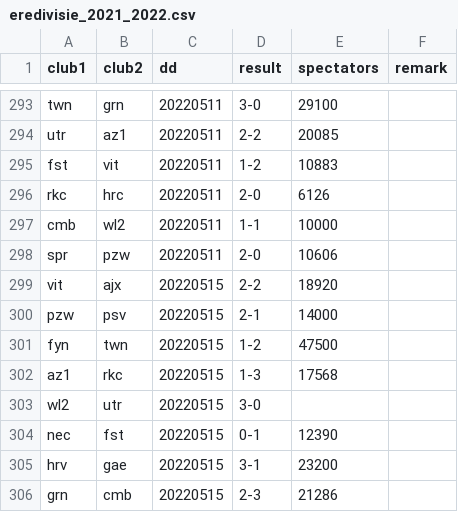
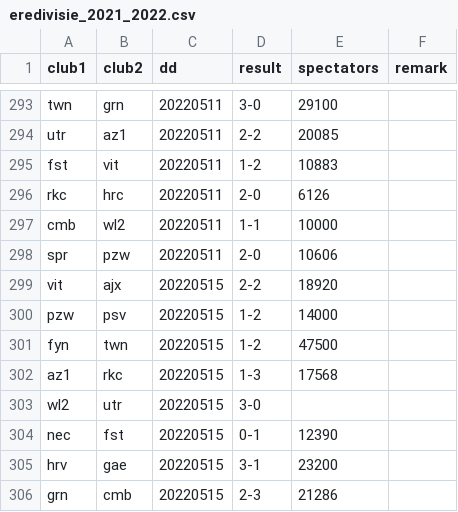
Before and after one commit to epsig/shob, a CSV file: data/sport/eredivisie/eredivisie_2021_2022.csv, drawn as a sheet; only a part is shown, gaps mark what is left out.

```diff
--- a/data/sport/eredivisie/eredivisie_2021_2022.csv
+++ b/data/sport/eredivisie/eredivisie_2021_2022.csv
@@ -299,3 +299,3 @@ spr,pzw,20220511,2-0,10606,
 vit,ajx,20220515,2-2,18920,
-pzw,psv,20220515,2-1,14000,
+pzw,psv,20220515,1-2,14000,
 fyn,twn,20220515,1-2,47500,
```
Also changed, not shown: 6 other files.
